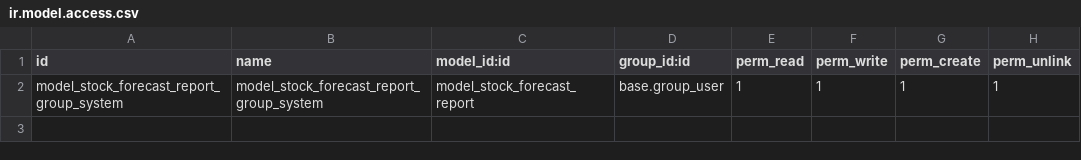
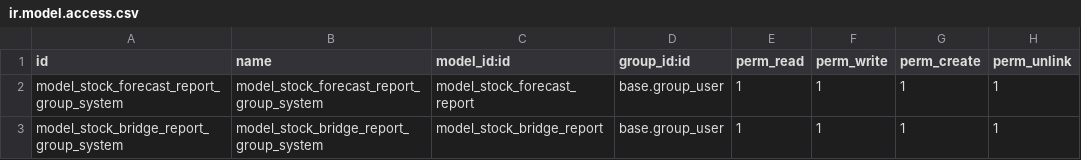
Before and after one commit to masbha-tex/taps, a CSV file: stock_forecast_report_jsi/security/ir.model.access.csv, drawn as a sheet.

```diff
--- a/stock_forecast_report_jsi/security/ir.model.access.csv
+++ b/stock_forecast_report_jsi/security/ir.model.access.csv
@@ -2 +2,2 @@ id,name,model_id:id,group_id:id,perm_read,perm_write,perm_create,perm_unlink
 model_stock_forecast_report_group_system,model_stock_forecast_report_group_system,model_stock_forecast_report,base.group_user,1,1,1,1
+model_stock_bridge_report_group_system,model_stock_bridge_report_group_system,model_stock_bridge_report,base.group_user,1,1,1,1
```
Also changed, not shown: 4 other files.
